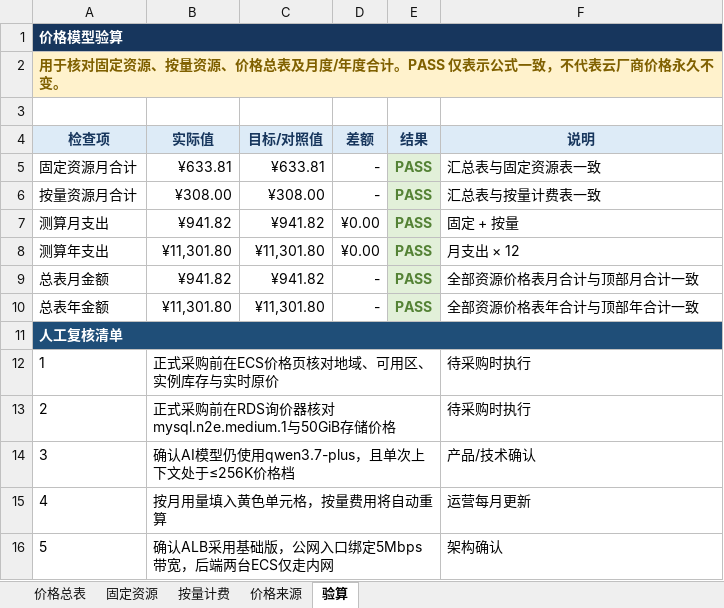
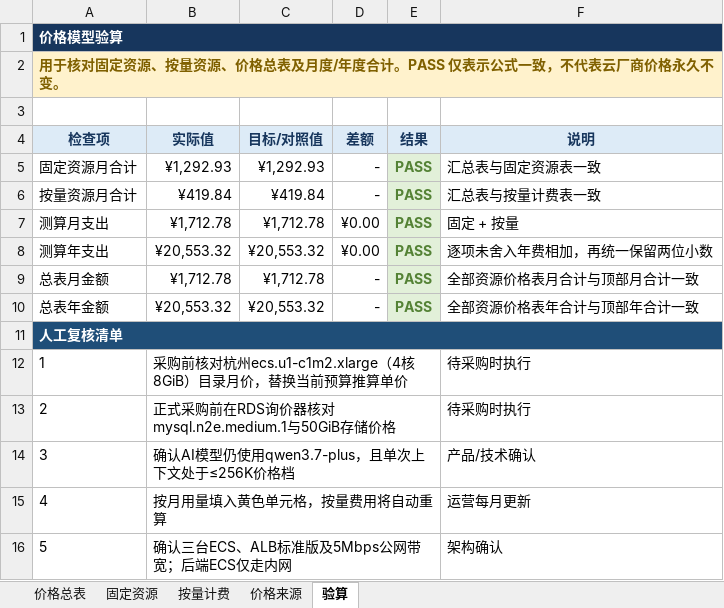
Before and after one commit to simplerjiang/ceceapp, an Excel workbook: 阿里云运行预算报价表_未计算阿里云折扣的原价.xlsx, sheet 验算, drawn as a sheet; values as stored, in another font and other column widths than the file's, no borders; the diff names each change by its address in the sheet, - before the commit and + after, or states it on an @@ line.

```diff
--- a/阿里云运行预算报价表_未计算阿里云折扣的原价.xlsx (sheet 验算)
+++ b/阿里云运行预算报价表_未计算阿里云折扣的原价.xlsx (sheet 验算)
-B5 (实际值): ¥633.81
+B5 (实际值): ¥1,292.93
-C5 (目标/对照值): ¥633.81
+C5 (目标/对照值): ¥1,292.93
-B6 (实际值): ¥308.00
+B6 (实际值): ¥419.84
-C6 (目标/对照值): ¥308.00
+C6 (目标/对照值): ¥419.84
-B7 (实际值): ¥941.82
+B7 (实际值): ¥1,712.78
-C7 (目标/对照值): ¥941.82
+C7 (目标/对照值): ¥1,712.78
-B8 (实际值): ¥11,301.80
+B8 (实际值): ¥20,553.32
-C8 (目标/对照值): ¥11,301.80
+C8 (目标/对照值): ¥20,553.32
-F8 (说明): 月支出 × 12
+F8 (说明): 逐项未舍入年费相加，再统一保留两位小数
-B9 (实际值): ¥941.82
+B9 (实际值): ¥1,712.78
-C9 (目标/对照值): ¥941.82
+C9 (目标/对照值): ¥1,712.78
-B10 (实际值): ¥11,301.80
+B10 (实际值): ¥20,553.32
-C10 (目标/对照值): ¥11,301.80
+C10 (目标/对照值): ¥20,553.32
-B12 (实际值): 正式采购前在ECS价格页核对地域、可用区、实例库存与实时原价
+B12 (实际值): 采购前核对杭州ecs.u1-c1m2.xlarge（4核8GiB）目录月价，替换当前预算推算单价
-B16 (实际值): 确认ALB采用基础版，公网入口绑定5Mbps带宽，后端两台ECS仅走内网
+B16 (实际值): 确认三台ECS、ALB标准版及5Mbps公网带宽；后端ECS仅走内网
```
Also changed, not shown: sheet 价格总表, sheet 固定资源, sheet 按量计费, sheet 价格来源, formulas that keep their value.
